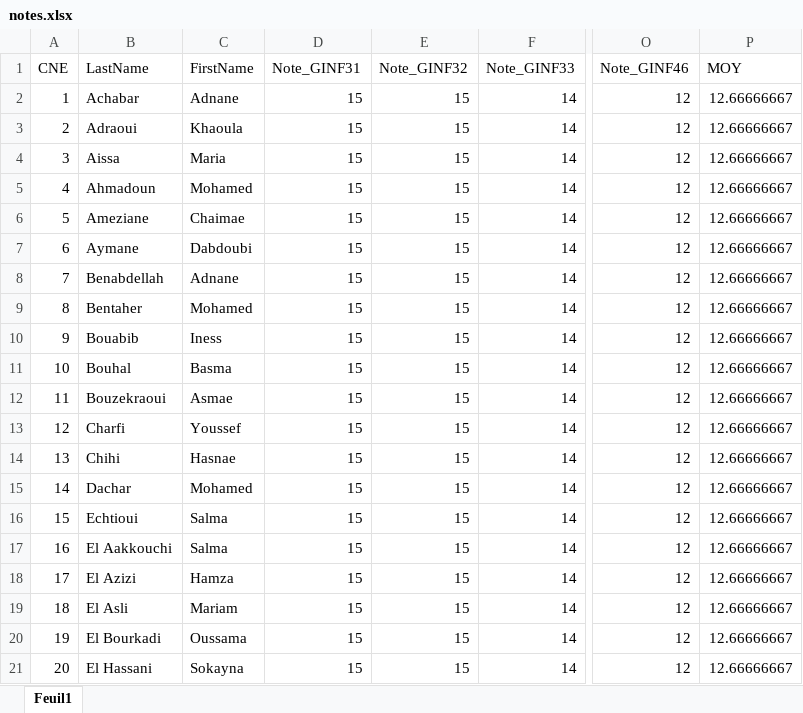
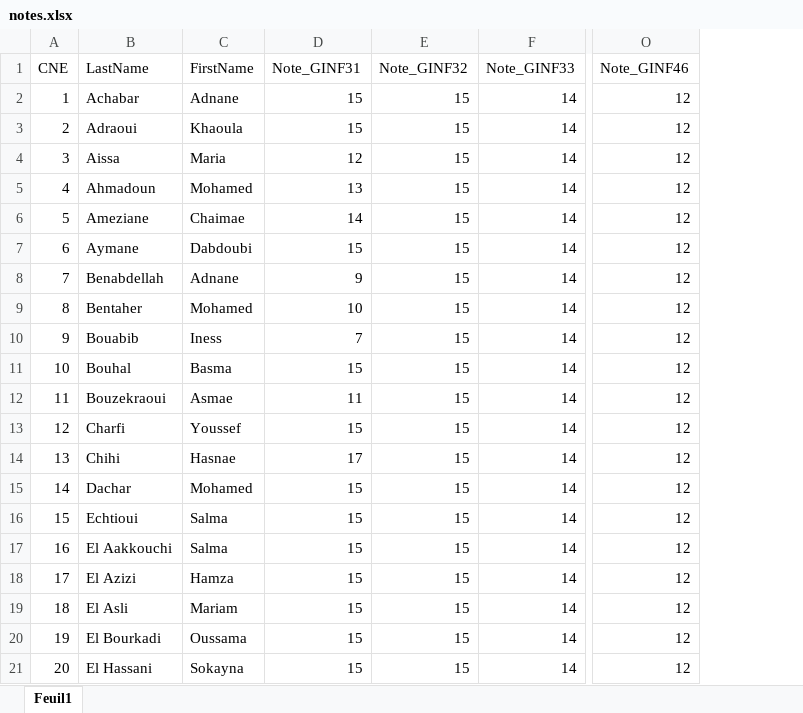
Before and after one commit to Tatani-Herman/Gestion-des-notes-avec-XML, an Excel workbook: resources/GINF2/notes.xlsx, sheet Feuil1, drawn as a sheet; only a part is shown, gaps mark what is left out; values as stored, in another font and other column widths than the file's, no borders; the diff names each change by its address in the sheet, - before the commit and + after, or states it on an @@ line.

Commit message:
Mise à jour lien dtd  Notes

```diff
--- a/resources/GINF2/notes.xlsx (sheet Feuil1)
+++ b/resources/GINF2/notes.xlsx (sheet Feuil1)
-column P (MOY), rows 2-21: all 12.66666667
-D4 (Note_GINF31): 15
+D4 (Note_GINF31): 12
-D5 (Note_GINF31): 15
+D5 (Note_GINF31): 13
-D6 (Note_GINF31): 15
+D6 (Note_GINF31): 14
-D8 (Note_GINF31): 15
+D8 (Note_GINF31): 9
-D9 (Note_GINF31): 15
+D9 (Note_GINF31): 10
-D10 (Note_GINF31): 15
+D10 (Note_GINF31): 7
-D12 (Note_GINF31): 15
+D12 (Note_GINF31): 11
-D14 (Note_GINF31): 15
+D14 (Note_GINF31): 17
```
Also changed, not shown: resources/GINF2/notes_aprs.xlsx, 32 other files.
